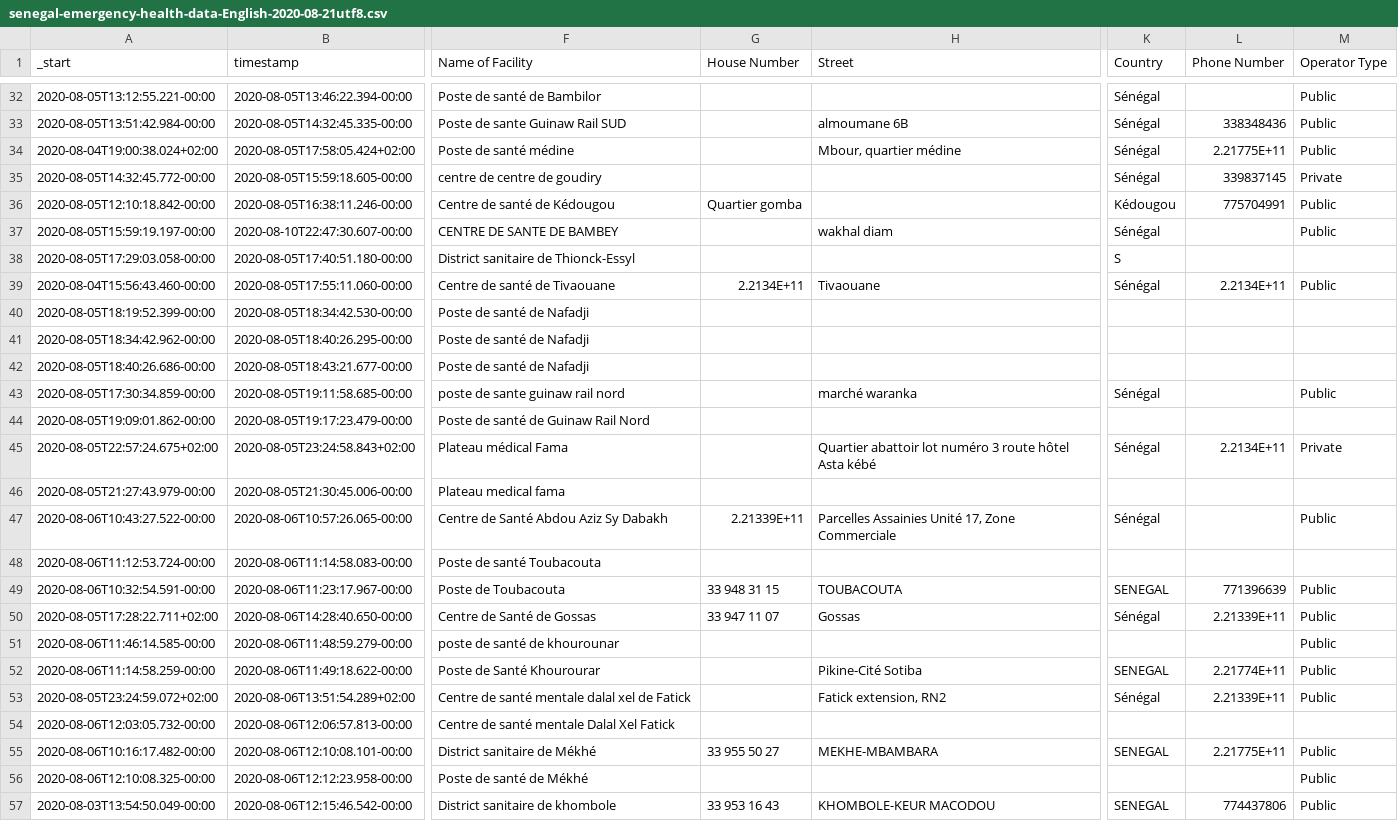
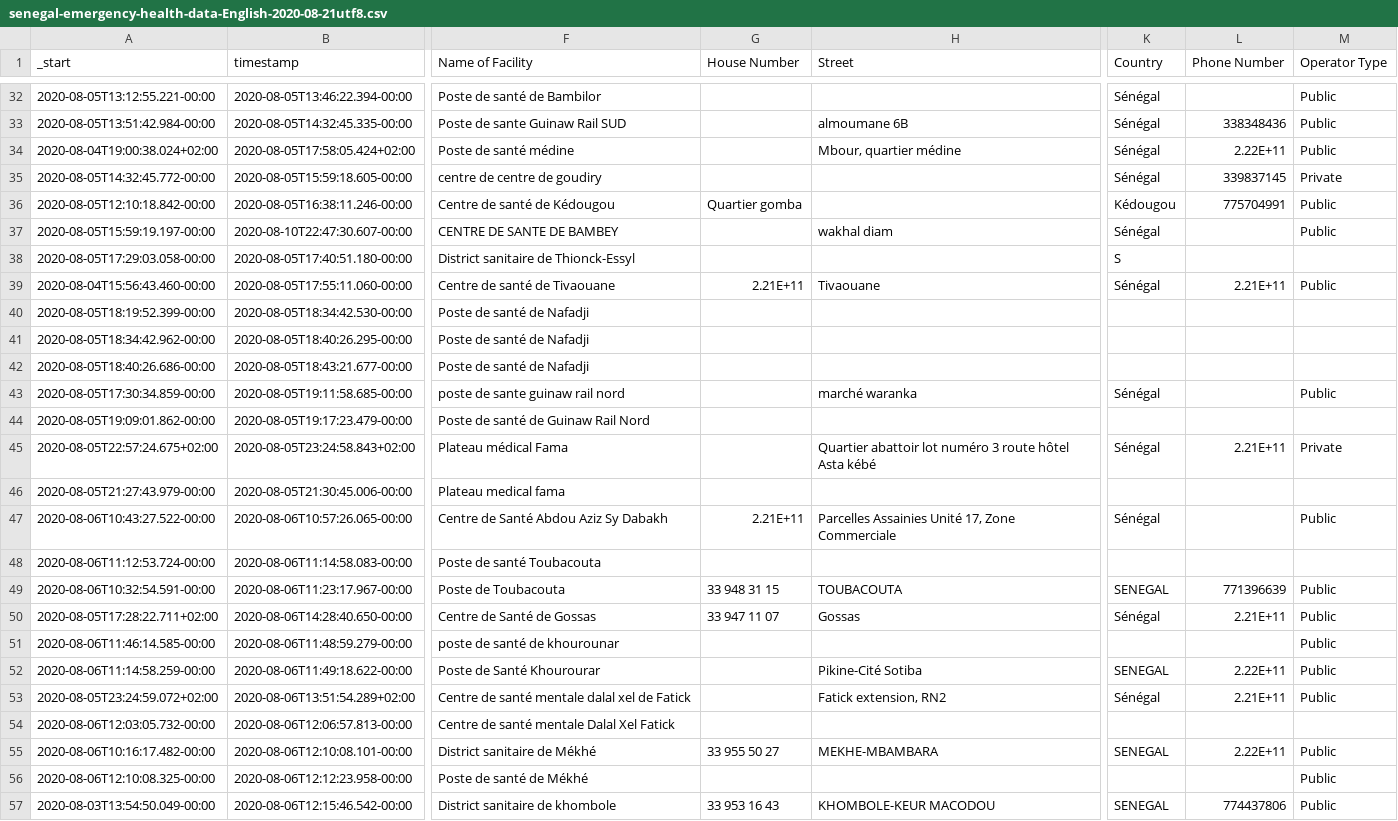
Before and after one commit to afrimapr/afrimapr_dev, a CSV file: data-raw/senegal-emergency-health-data-English-2020-08-21utf8.csv, drawn as a sheet; only a part is shown, gaps mark what is left out; the diff covers the shown part only; the diff names each change by its address in the sheet, - before the commit and + after, or states it on an @@ line.

```diff
--- a/data-raw/senegal-emergency-health-data-English-2020-08-21utf8.csv
+++ b/data-raw/senegal-emergency-health-data-English-2020-08-21utf8.csv
-L34 (Phone Number): 2.21775E+11
+L34 (Phone Number): 2.22E+11
-G39 (House Number): 2.2134E+11
+G39 (House Number): 2.21E+11
-L39 (Phone Number): 2.2134E+11
+L39 (Phone Number): 2.21E+11
-L45 (Phone Number): 2.2134E+11
+L45 (Phone Number): 2.21E+11
-G47 (House Number): 2.21339E+11
+G47 (House Number): 2.21E+11
-L50 (Phone Number): 2.21339E+11
+L50 (Phone Number): 2.21E+11
-L52 (Phone Number): 2.21774E+11
+L52 (Phone Number): 2.22E+11
-L53 (Phone Number): 2.21339E+11
+L53 (Phone Number): 2.21E+11
-L55 (Phone Number): 2.21775E+11
+L55 (Phone Number): 2.22E+11
```
Also changed, not shown: 30 edited cells elsewhere in this file.
